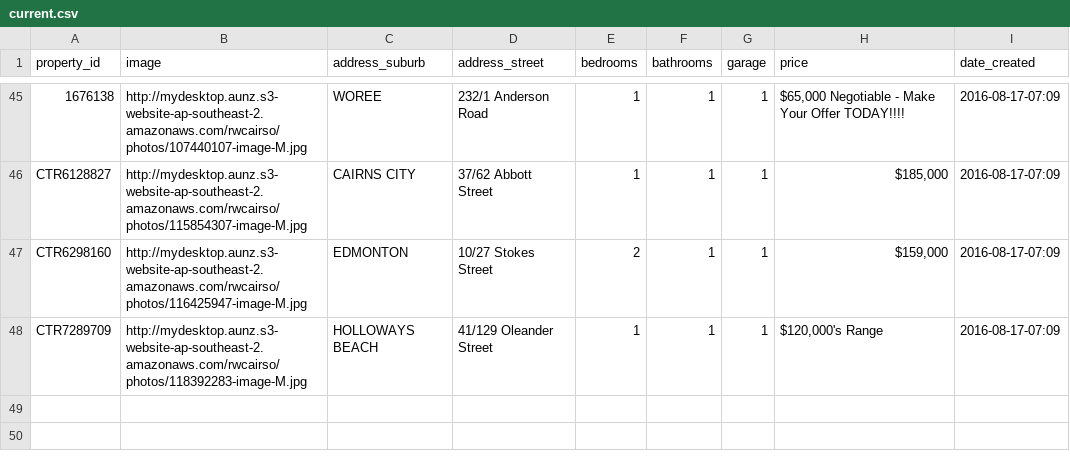
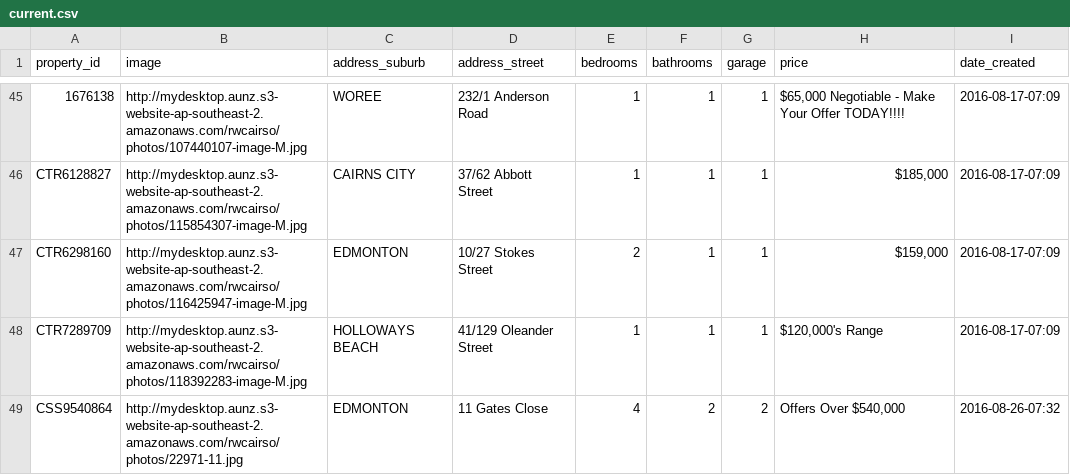
Before and after one commit to callumflack/therese-plath-realestate, a CSV file: _data/current.csv, drawn as a sheet; only a part is shown, gaps mark what is left out.

```diff
--- a/_data/current.csv
+++ b/_data/current.csv
@@ -48 +48,2 @@ CTR6298160,http://mydesktop.aunz.s3-website-ap-southeast-2.amazonaws.com/rwcairs
 CTR7289709,http://mydesktop.aunz.s3-website-ap-southeast-2.amazonaws.com/rwcairso/photos/118392283-image-M.jpg,"HOLLOWAYS BEACH","41/129 Oleander Street",1,1,1,"$120,000's Range",2016-08-17-07:09
+CSS9540864,http://mydesktop.aunz.s3-website-ap-southeast-2.amazonaws.com/rwcairso/photos/22971-11.jpg,EDMONTON,"11 Gates Close",4,2,2,"Offers Over $540,000",2016-08-26-07:32
```
Also changed, not shown: 1 other file.
